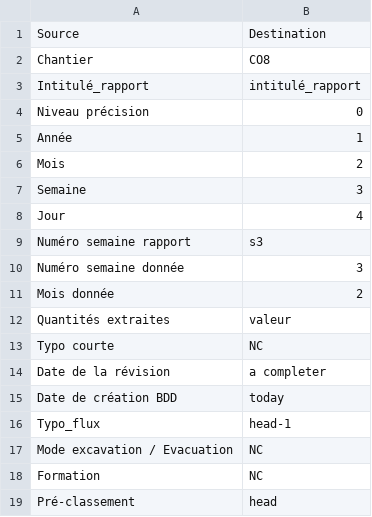
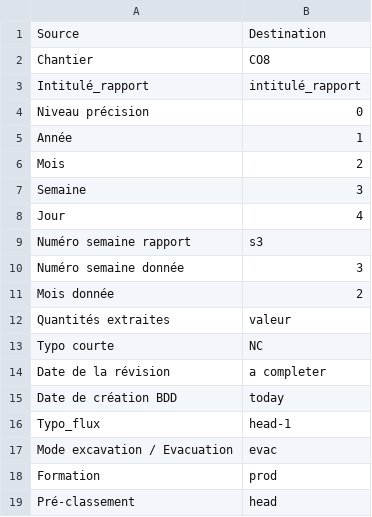
Before and after one commit to Geme-lyon-turin/prev, a CSV file: fileMaker/mapping/CO8_colonnes.csv, drawn as a sheet.

```diff
--- a/fileMaker/mapping/CO8_colonnes.csv
+++ b/fileMaker/mapping/CO8_colonnes.csv
@@ -16,4 +16,4 @@ Date de création BDD,today
 Typo_flux,head-1
-Mode excavation / Evacuation,NC
-Formation,NC
+Mode excavation / Evacuation,evac
+Formation,prod
 Pré-classement,head
```
Also changed, not shown: fileMaker/mapping/CO5_colonnes.csv, fileMaker/mapping/CO6-7_colonnes.csv, 1 other file.
